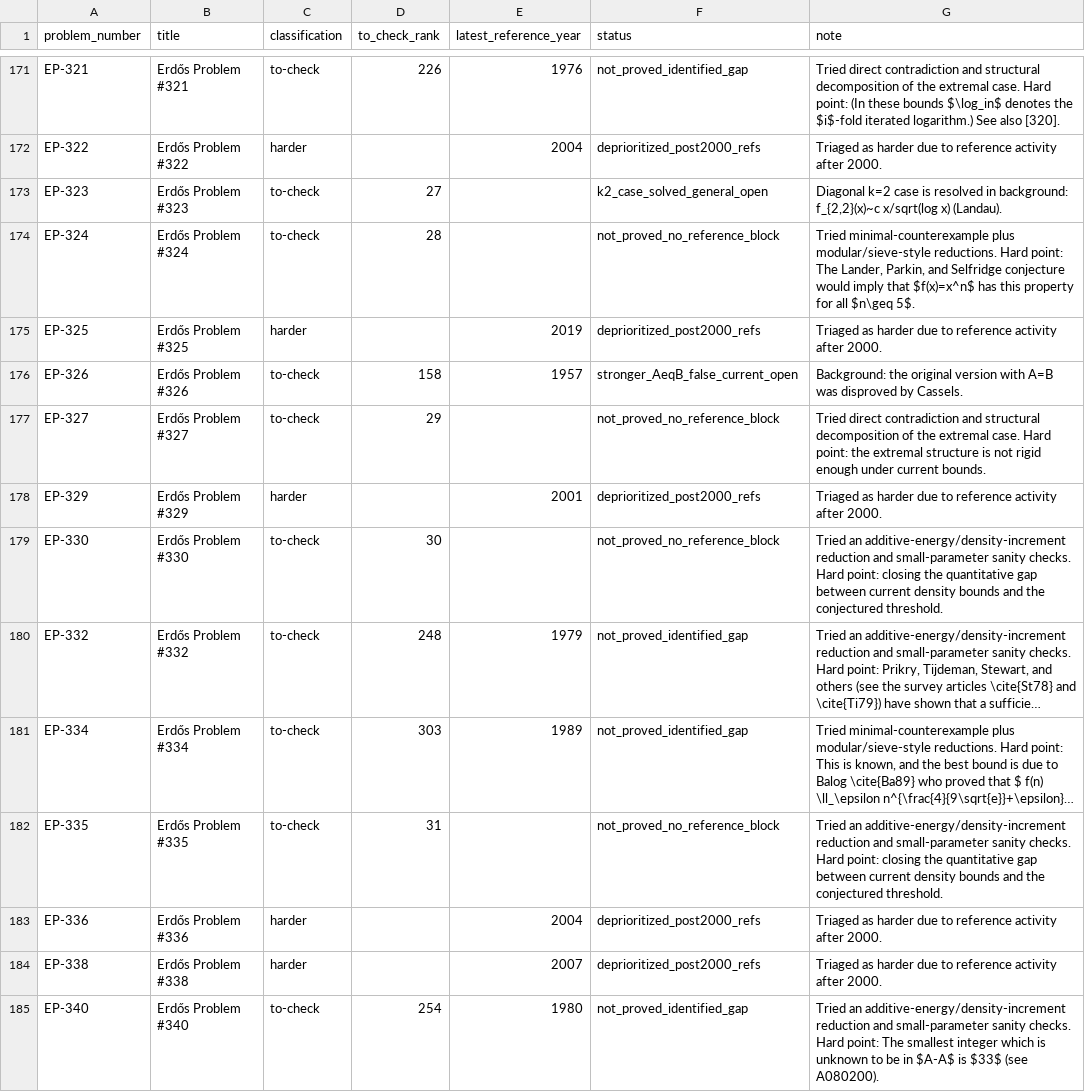
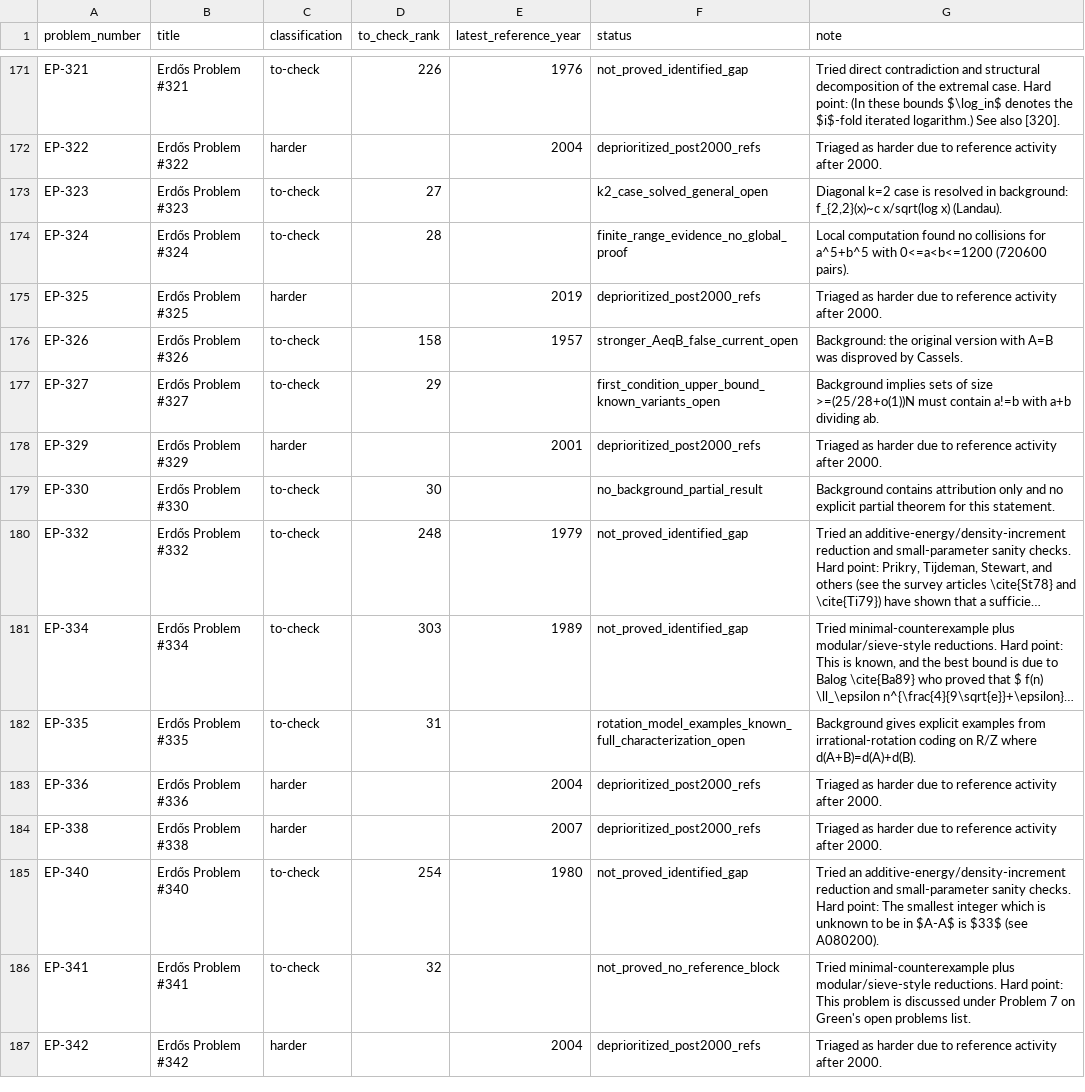
Before and after one commit to przchojecki/agentic-erdos, a CSV file: data/all_problems_progress.csv, drawn as a sheet; only a part is shown, gaps mark what is left out; the shorter side is filled out with more unchanged rows; long unchanged cells end in …; the diff covers the shown part only; the diff names each change by its address in the sheet, - before the commit and + after, or states it on an @@ line.

Commit message:
Batch update next 10 untouched to-check problems

```diff
--- a/data/all_problems_progress.csv
+++ b/data/all_problems_progress.csv
-F174 (status): not_proved_no_reference_block
+F174 (status): finite_range_evidence_no_global_proof
-G174 (note): Tried minimal-counterexample plus modular/sieve-style reductions. Hard point: The Lander, Parkin, and Selfridge conjecture would imply that $f(x)=x^n$ has this property for all $n\geq 5$.
+G174 (note): Local computation found no collisions for a^5+b^5 with 0<=a<b<=1200 (720600 pairs).
-F177 (status): not_proved_no_reference_block
+F177 (status): first_condition_upper_bound_known_variants_open
-G177 (note): Tried direct contradiction and structural decomposition of the extremal case. Hard point: the extremal structure is not rigid enough under current bounds.
+G177 (note): Background implies sets of size >=(25/28+o(1))N must contain a!=b with a+b dividing ab.
-F179 (status): not_proved_no_reference_block
+F179 (status): no_background_partial_result
-G179 (note): Tried an additive-energy/density-increment reduction and small-parameter sanity checks. Hard point: closing the quantitative gap between current density bounds and the conjectured threshold.
+G179 (note): Background contains attribution only and no explicit partial theorem for this statement.
-F182 (status): not_proved_no_reference_block
+F182 (status): rotation_model_examples_known_full_characterization_open
-G182 (note): Tried an additive-energy/density-increment reduction and small-parameter sanity checks. Hard point: closing the quantitative gap between current density bounds and the conjectured threshold.
+G182 (note): Background gives explicit examples from irrational-rotation coding on R/Z where d(A+B)=d(A)+d(B).
```
Also changed, not shown: 12 edited cells elsewhere in this file, 12 other files.
